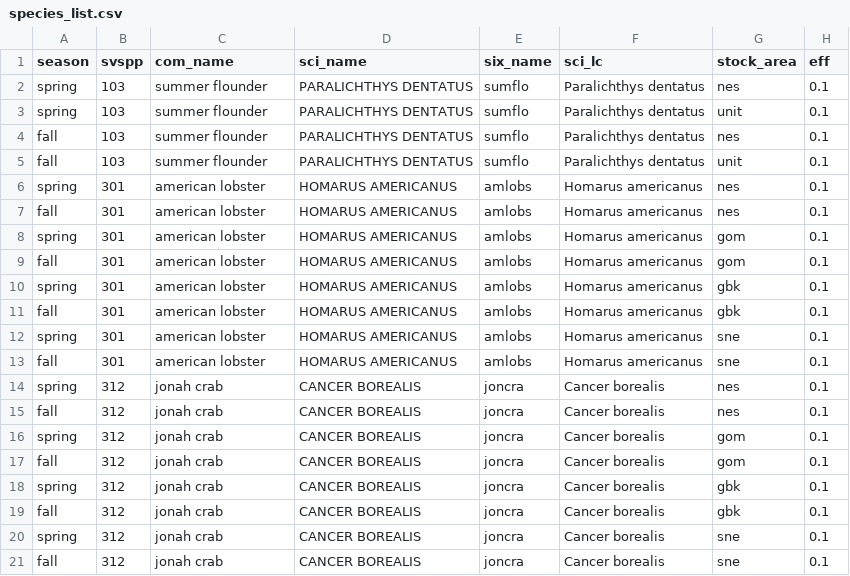
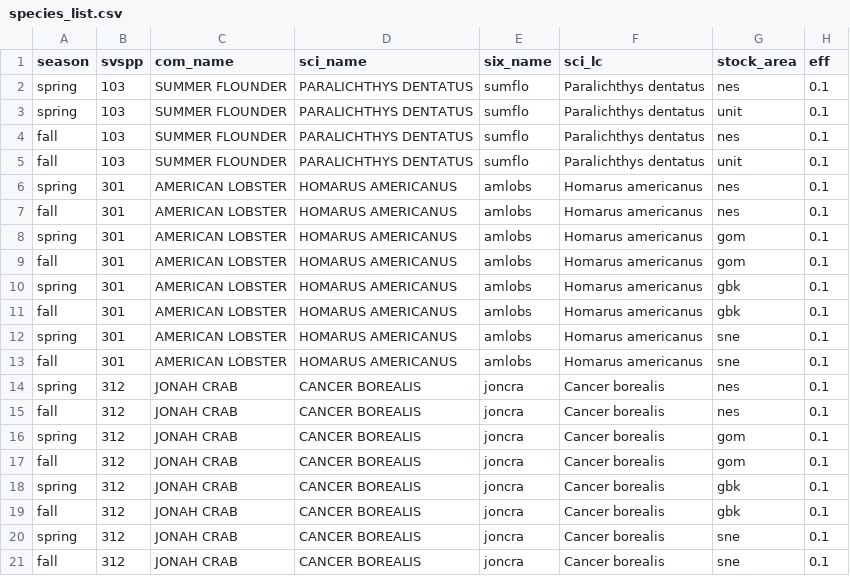
Before and after one commit to NOAA-EDAB/ECSA, a CSV file: data/species_list.csv, drawn as a sheet.

Commit message:
edited species names to match survdat

```diff
--- a/data/species_list.csv
+++ b/data/species_list.csv
@@ -1,21 +1,21 @@
 season,svspp,com_name,sci_name,six_name,sci_lc,stock_area,eff
-spring,103,summer flounder,PARALICHTHYS DENTATUS,sumflo,Paralichthys dentatus,nes,0.1
-spring,103,summer flounder,PARALICHTHYS DENTATUS,sumflo,Paralichthys dentatus,unit,0.1
-fall,103,summer flounder,PARALICHTHYS DENTATUS,sumflo,Paralichthys dentatus,nes,0.1
-fall,103,summer flounder,PARALICHTHYS DENTATUS,sumflo,Paralichthys dentatus,unit,0.1
-spring,301,american lobster,HOMARUS AMERICANUS,amlobs,Homarus americanus,nes,0.1
-fall,301,american lobster,HOMARUS AMERICANUS,amlobs,Homarus americanus,nes,0.1
-spring,301,american lobster,HOMARUS AMERICANUS,amlobs,Homarus americanus,gom,0.1
-fall,301,american lobster,HOMARUS AMERICANUS,amlobs,Homarus americanus,gom,0.1
-spring,301,american lobster,HOMARUS AMERICANUS,amlobs,Homarus americanus,gbk,0.1
-fall,301,american lobster,HOMARUS AMERICANUS,amlobs,Homarus americanus,gbk,0.1
-spring,301,american lobster,HOMARUS AMERICANUS,amlobs,Homarus americanus,sne,0.1
-fall,301,american lobster,HOMARUS AMERICANUS,amlobs,Homarus americanus,sne,0.1
-spring,312,jonah crab,CANCER BOREALIS,joncra,Cancer borealis,nes,0.1
-fall,312,jonah crab,CANCER BOREALIS,joncra,Cancer borealis,nes,0.1
-spring,312,jonah crab,CANCER BOREALIS,joncra,Cancer borealis,gom,0.1
-fall,312,jonah crab,CANCER BOREALIS,joncra,Cancer borealis,gom,0.1
-spring,312,jonah crab,CANCER BOREALIS,joncra,Cancer borealis,gbk,0.1
-fall,312,jonah crab,CANCER BOREALIS,joncra,Cancer borealis,gbk,0.1
-spring,312,jonah crab,CANCER BOREALIS,joncra,Cancer borealis,sne,0.1
-fall,312,jonah crab,CANCER BOREALIS,joncra,Cancer borealis,sne,0.1
+spring,103,SUMMER FLOUNDER,PARALICHTHYS DENTATUS,sumflo,Paralichthys dentatus,nes,0.1
+spring,103,SUMMER FLOUNDER,PARALICHTHYS DENTATUS,sumflo,Paralichthys dentatus,unit,0.1
+fall,103,SUMMER FLOUNDER,PARALICHTHYS DENTATUS,sumflo,Paralichthys dentatus,nes,0.1
+fall,103,SUMMER FLOUNDER,PARALICHTHYS DENTATUS,sumflo,Paralichthys dentatus,unit,0.1
+spring,301,AMERICAN LOBSTER,HOMARUS AMERICANUS,amlobs,Homarus americanus,nes,0.1
+fall,301,AMERICAN LOBSTER,HOMARUS AMERICANUS,amlobs,Homarus americanus,nes,0.1
+spring,301,AMERICAN LOBSTER,HOMARUS AMERICANUS,amlobs,Homarus americanus,gom,0.1
+fall,301,AMERICAN LOBSTER,HOMARUS AMERICANUS,amlobs,Homarus americanus,gom,0.1
+spring,301,AMERICAN LOBSTER,HOMARUS AMERICANUS,amlobs,Homarus americanus,gbk,0.1
+fall,301,AMERICAN LOBSTER,HOMARUS AMERICANUS,amlobs,Homarus americanus,gbk,0.1
+spring,301,AMERICAN LOBSTER,HOMARUS AMERICANUS,amlobs,Homarus americanus,sne,0.1
+fall,301,AMERICAN LOBSTER,HOMARUS AMERICANUS,amlobs,Homarus americanus,sne,0.1
+spring,312,JONAH CRAB,CANCER BOREALIS,joncra,Cancer borealis,nes,0.1
+fall,312,JONAH CRAB,CANCER BOREALIS,joncra,Cancer borealis,nes,0.1
+spring,312,JONAH CRAB,CANCER BOREALIS,joncra,Cancer borealis,gom,0.1
+fall,312,JONAH CRAB,CANCER BOREALIS,joncra,Cancer borealis,gom,0.1
+spring,312,JONAH CRAB,CANCER BOREALIS,joncra,Cancer borealis,gbk,0.1
+fall,312,JONAH CRAB,CANCER BOREALIS,joncra,Cancer borealis,gbk,0.1
+spring,312,JONAH CRAB,CANCER BOREALIS,joncra,Cancer borealis,sne,0.1
+fall,312,JONAH CRAB,CANCER BOREALIS,joncra,Cancer borealis,sne,0.1
```
